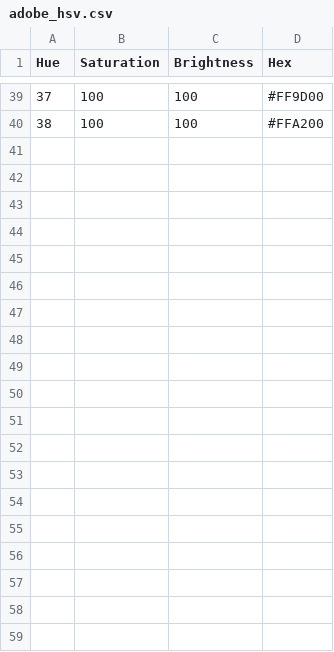
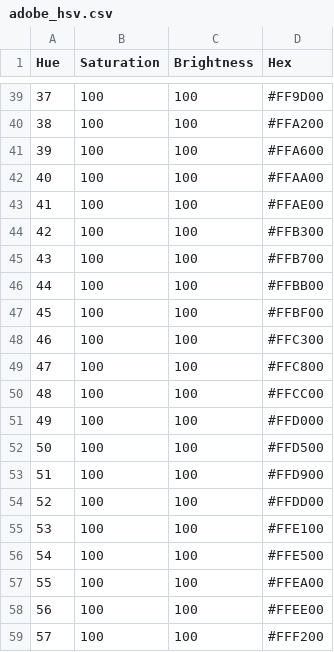
Before and after one commit to krisam2408/Aide, a CSV file: Aide.ColorExtraction/output/adobe_hsv.csv, drawn as a sheet; only a part is shown, gaps mark what is left out; the diff covers the shown part only.

```diff
--- a/Aide.ColorExtraction/output/adobe_hsv.csv
+++ b/Aide.ColorExtraction/output/adobe_hsv.csv
@@ -40 +40,20 @@ Hue,Saturation,Brightness,Hex
 38,100,100,#FFA200
+39,100,100,#FFA600
+40,100,100,#FFAA00
+41,100,100,#FFAE00
+42,100,100,#FFB300
+43,100,100,#FFB700
+44,100,100,#FFBB00
+45,100,100,#FFBF00
+46,100,100,#FFC300
+47,100,100,#FFC800
+48,100,100,#FFCC00
+49,100,100,#FFD000
+50,100,100,#FFD500
+51,100,100,#FFD900
+52,100,100,#FFDD00
+53,100,100,#FFE100
+54,100,100,#FFE500
+55,100,100,#FFEA00
+56,100,100,#FFEE00
+57,100,100,#FFF200
```
Also changed, not shown: 12 added rows elsewhere in this file, 1 other file.
